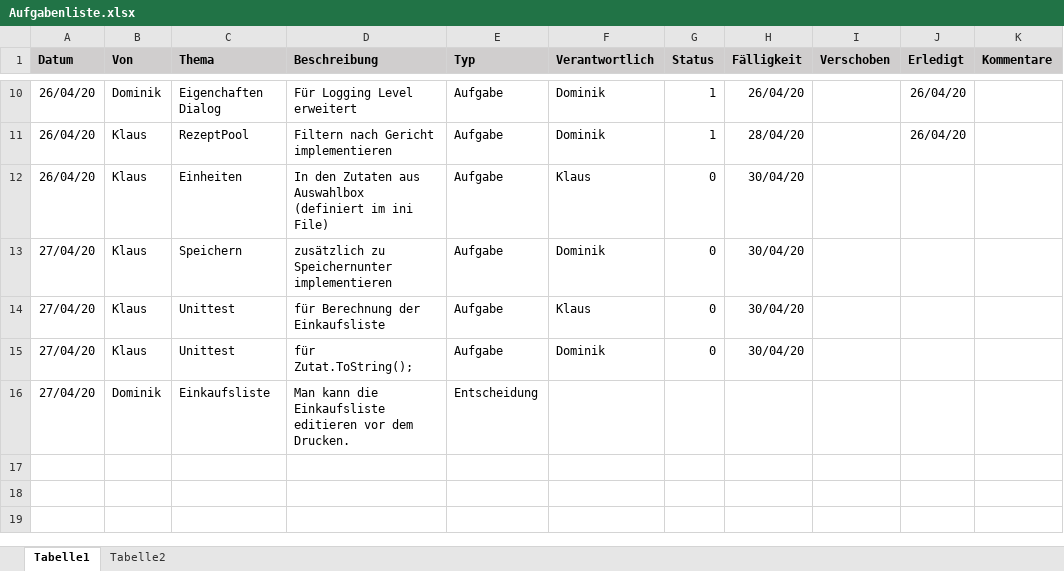
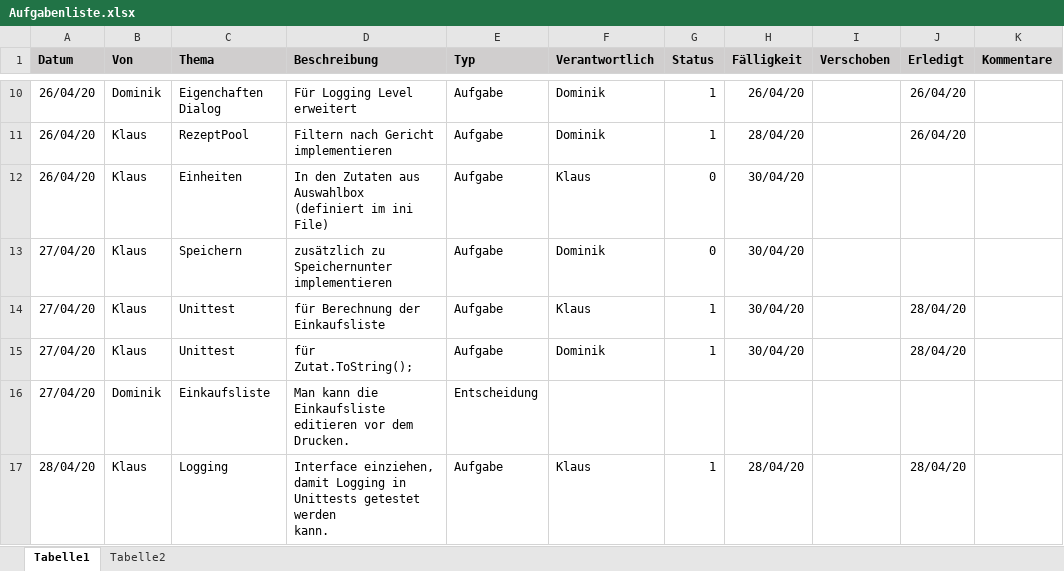
Before and after one commit to KlausMitK/WochenMenue, an Excel workbook: Aufgabenliste.xlsx, sheet Tabelle1, drawn as a sheet; only a part is shown, gaps mark what is left out; values as stored, in another font and other column widths than the file's, no borders; conditional formats not drawn; ↵ is a line break in a cell; the diff names each change by its address in the sheet, - before the commit and + after, or states it on an @@ line.

Commit message:
R: Interface für LoggingOutput. R: Unittest für Logging.
git-svn-id: svn://diskstation/Programmier%20Projekte@97 9a2fd316-128d-4348-9d11-99372ba87f9e

```diff
--- a/Aufgabenliste.xlsx (sheet Tabelle1)
+++ b/Aufgabenliste.xlsx (sheet Tabelle1)
-G14:G15 (Status): 0
+G14:G15 (Status): 1
-J14:J15 (Erledigt): (empty)
+J14:J15 (Erledigt): 28/04/20
+row 17: 28/04/20 | Klaus | Logging | Interface einziehen, damit Logging in Unittests getestet werden ↵ kann. | Aufgabe | Klaus | 1 | 28/04/20 |  | 28/04/20
```
Also changed, not shown: 6 other files.
